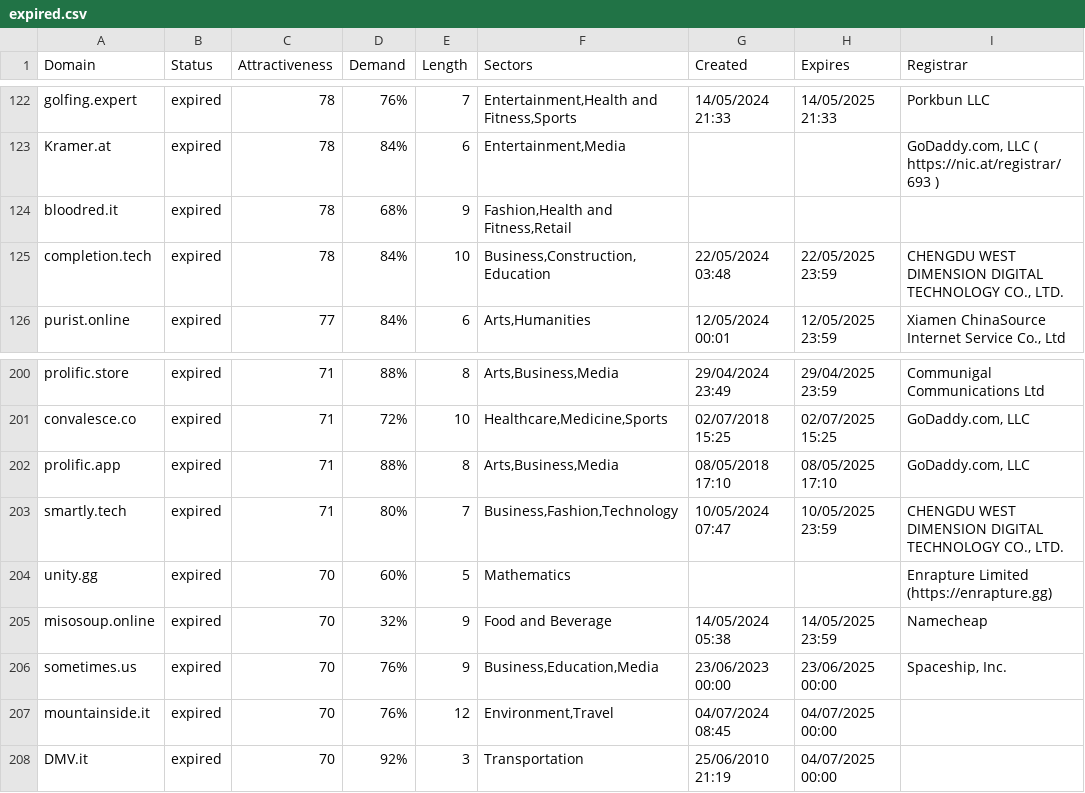
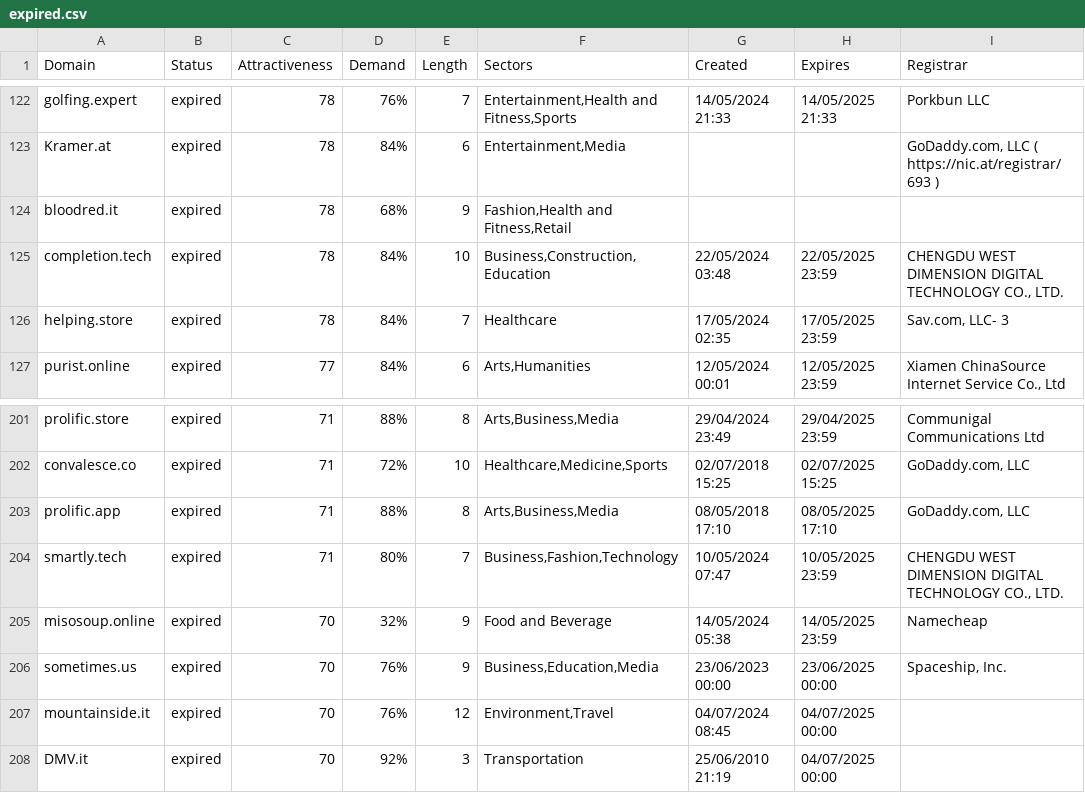
Before and after one commit to UniqueDomains/expired-oneword-domains, a CSV file: expired.csv, drawn as a sheet; only a part is shown, gaps mark what is left out.

Commit message:
Domains update

```diff
--- a/expired.csv
+++ b/expired.csv
@@ -125,2 +125,3 @@ bloodred.it,expired,78,68%,9,"Fashion,Health and Fitness,Retail",,,
 completion.tech,expired,78,84%,10,"Business,Construction,Education",22/05/2024 03:48,22/05/2025 23:59,"CHENGDU WEST DIMENSION DIGITAL TECHNOLOGY CO., LTD."
+helping.store,expired,78,84%,7,Healthcare,17/05/2024 02:35,17/05/2025 23:59,"Sav.com, LLC- 3"
 purist.online,expired,77,84%,6,"Arts,Humanities",12/05/2024 00:01,12/05/2025 23:59,"Xiamen ChinaSource Internet Service Co., Ltd"
@@ -203,3 +204,2 @@ prolific.app,expired,71,88%,8,"Arts,Business,Media",08/05/2018 17:10,08/05/2025
 smartly.tech,expired,71,80%,7,"Business,Fashion,Technology",10/05/2024 07:47,10/05/2025 23:59,"CHENGDU WEST DIMENSION DIGITAL TECHNOLOGY CO., LTD."
-unity.gg,expired,70,60%,5,Mathematics,,,Enrapture Limited (https://enrapture.gg)
 misosoup.online,expired,70,32%,9,Food and Beverage,14/05/2024 05:38,14/05/2025 23:59,Namecheap
```
Also changed, not shown: 2 other files.
